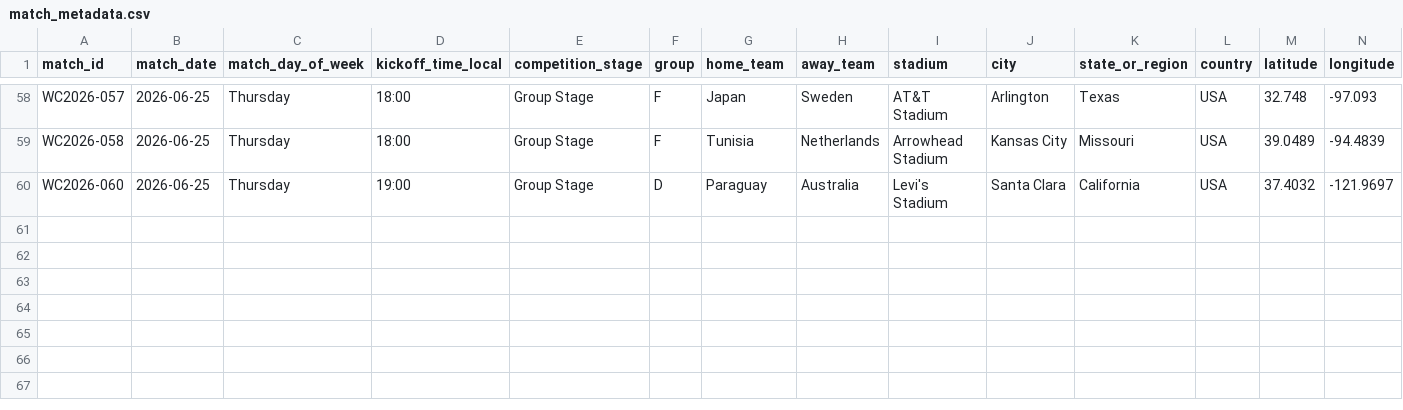
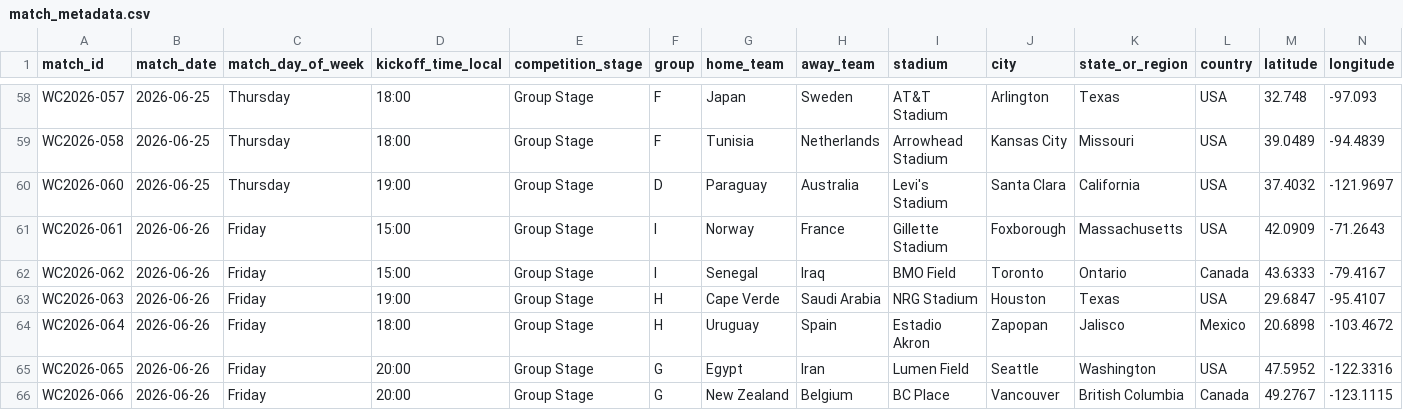
Before and after one commit to noakazes-svg/FIFA-WC2026-Analytics, a CSV file: data/raw/match_metadata.csv, drawn as a sheet; only a part is shown, gaps mark what is left out; rows hold the shown columns only; the diff names each change by its address in the sheet, - before the commit and + after, or states it on an @@ line.

```diff
--- a/data/raw/match_metadata.csv
+++ b/data/raw/match_metadata.csv
+row 61: WC2026-061 | 2026-06-26 | Friday | 15:00 | Group Stage | I | Norway | France | Gillette Stadium | Foxborough | Massachusetts | USA | 42.0909 | -71.2643
+row 62: WC2026-062 | 2026-06-26 | Friday | 15:00 | Group Stage | I | Senegal | Iraq | BMO Field | Toronto | Ontario | Canada | 43.6333 | -79.4167
+row 63: WC2026-063 | 2026-06-26 | Friday | 19:00 | Group Stage | H | Cape Verde | Saudi Arabia | NRG Stadium | Houston | Texas | USA | 29.6847 | -95.4107
+row 64: WC2026-064 | 2026-06-26 | Friday | 18:00 | Group Stage | H | Uruguay | Spain | Estadio Akron | Zapopan | Jalisco | Mexico | 20.6898 | -103.4672
+row 65: WC2026-065 | 2026-06-26 | Friday | 20:00 | Group Stage | G | Egypt | Iran | Lumen Field | Seattle | Washington | USA | 47.5952 | -122.3316
+row 66: WC2026-066 | 2026-06-26 | Friday | 20:00 | Group Stage | G | New Zealand | Belgium | BC Place | Vancouver | British Columbia | Canada | 49.2767 | -123.1115
```
Also changed, not shown: data/raw/team_match_stats.csv.
